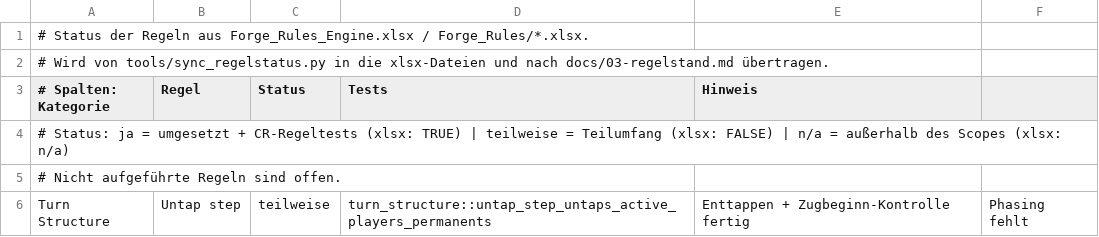
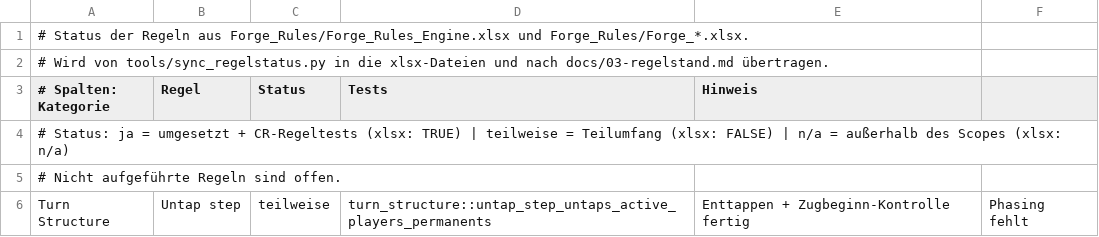
Before and after one commit to wowseer/forge-rules-rs, a CSV file: tools/regelstatus.csv, drawn as a sheet; only a part is shown.

```diff
--- a/tools/regelstatus.csv
+++ b/tools/regelstatus.csv
@@ -1,2 +1,2 @@
-# Status der Regeln aus Forge_Rules_Engine.xlsx / Forge_Rules/*.xlsx.
+# Status der Regeln aus Forge_Rules/Forge_Rules_Engine.xlsx und Forge_Rules/Forge_*.xlsx.
 # Wird von tools/sync_regelstatus.py in die xlsx-Dateien und nach docs/03-regelstand.md übertragen.
```
Also changed, not shown: 1 other file.
